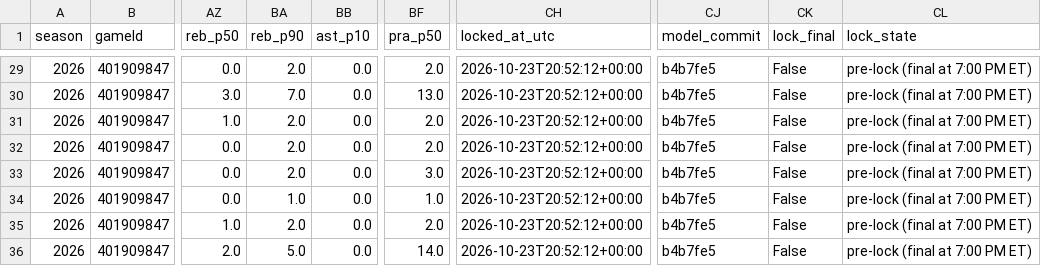
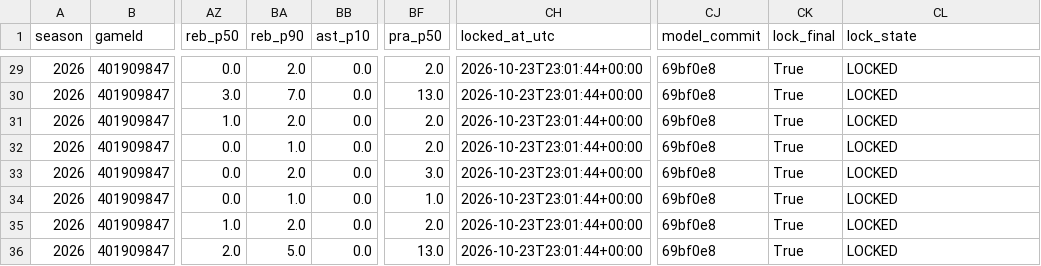
Before and after one commit to mikehollandwork-source/NBA, a CSV file: reports/live/locked/2026-10-23/DET@MIA.csv, drawn as a sheet; only a part is shown, gaps mark what is left out; the diff covers the shown part only; the diff names each change by its address in the sheet, - before the commit and + after, or states it on an @@ line.

```diff
--- a/reports/live/locked/2026-10-23/DET@MIA.csv
+++ b/reports/live/locked/2026-10-23/DET@MIA.csv
-CH29:CH36 (locked_at_utc): 2026-10-23T20:52:12+00:00
+CH29:CH36 (locked_at_utc): 2026-10-23T23:01:44+00:00
-CJ29:CJ36 (model_commit): b4b7fe5
+CJ29:CJ36 (model_commit): 69bf0e8
-CK29:CK36 (lock_final): False
+CK29:CK36 (lock_final): True
-CL29:CL36 (lock_state): pre-lock (final at 7:00 PM ET)
+CL29:CL36 (lock_state): LOCKED
-BA32 (reb_p90): 2.0
+BA32 (reb_p90): 1.0
-BF36 (pra_p50): 14.0
+BF36 (pra_p50): 13.0
```
Also changed, not shown: 119 edited cells elsewhere in this file, reports/live/locked/2026-10-23/HOU@SAS.kalshi.csv, reports/live/locked/2026-10-23/LAC@LAL.kalshi.csv, 19 other files.
